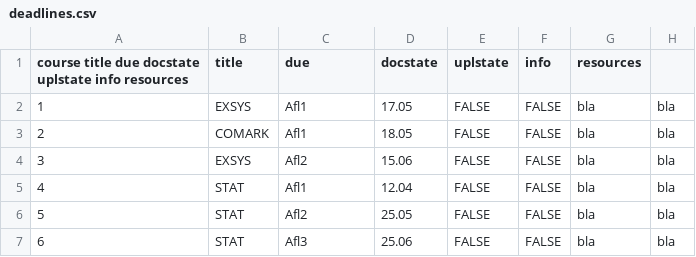
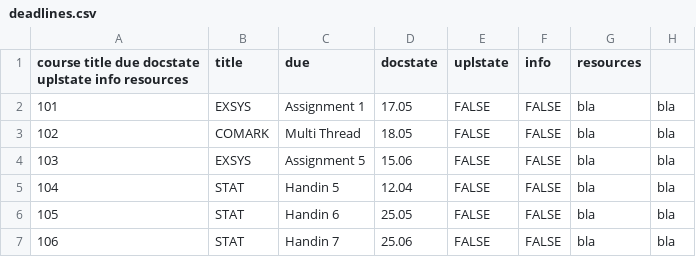
Before and after one commit to dagurh/coolstudent.net, a CSV file: csvdata/deadlines.csv, drawn as a sheet.

Commit message:
db til deadlines update

```diff
--- a/csvdata/deadlines.csv
+++ b/csvdata/deadlines.csv
@@ -1,7 +1,7 @@
 "course	title	due	docstate	uplstate	info	resources",title,due,docstate,uplstate,info,resources
-1,EXSYS,Afl1,17.05,FALSE,FALSE,bla,bla
-2,COMARK,Afl1,18.05,FALSE,FALSE,bla,bla
-3,EXSYS,Afl2,15.06,FALSE,FALSE,bla,bla
-4,STAT,Afl1,12.04,FALSE,FALSE,bla,bla
-5,STAT,Afl2,25.05,FALSE,FALSE,bla,bla
-6,STAT,Afl3,25.06,FALSE,FALSE,bla,bla
+101,EXSYS,Assignment 1,17.05,FALSE,FALSE,bla,bla
+102,COMARK,Multi Thread,18.05,FALSE,FALSE,bla,bla
+103,EXSYS,Assignment 5,15.06,FALSE,FALSE,bla,bla
+104,STAT,Handin 5,12.04,FALSE,FALSE,bla,bla
+105,STAT,Handin 6,25.05,FALSE,FALSE,bla,bla
+106,STAT,Handin 7,25.06,FALSE,FALSE,bla,bla
```
Also changed, not shown: 1 other file.
